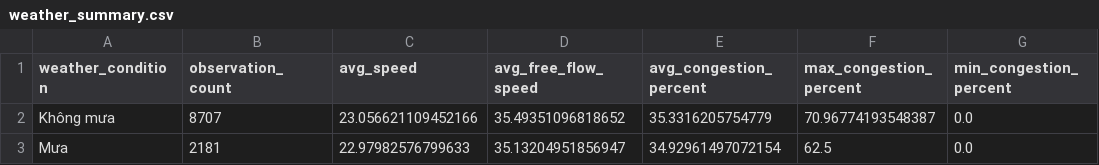
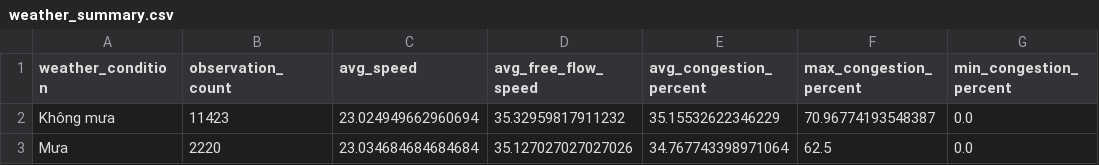
Before and after one commit to LeQuangThang205/hanoi-traffic-analytics, a CSV file: data/processed/weather_summary.csv, drawn as a sheet.

```diff
--- a/data/processed/weather_summary.csv
+++ b/data/processed/weather_summary.csv
@@ -1,3 +1,3 @@
 weather_condition,observation_count,avg_speed,avg_free_flow_speed,avg_congestion_percent,max_congestion_percent,min_congestion_percent
-Không mưa,8707,23.056621109452166,35.49351096818652,35.3316205754779,70.96774193548387,0.0
-Mưa,2181,22.97982576799633,35.13204951856947,34.92961497072154,62.5,0.0
+Không mưa,11423,23.024949662960694,35.32959817911232,35.15532622346229,70.96774193548387,0.0
+Mưa,2220,23.034684684684684,35.127027027027026,34.767743398971064,62.5,0.0
```
Also changed, not shown: data/processed/hourly_summary.csv, data/processed/road_summary.csv, 24 other files.
